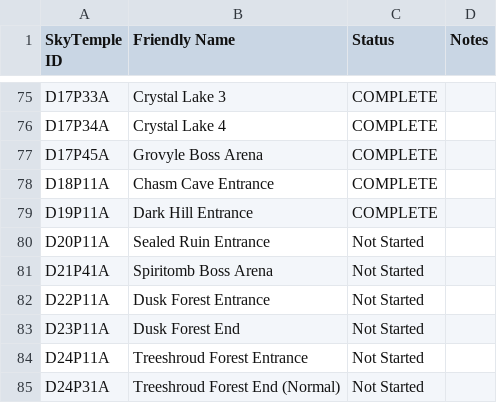
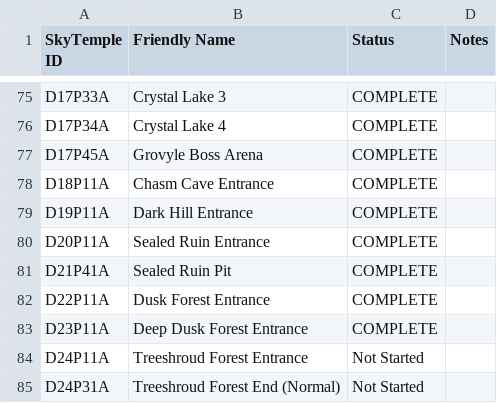
Before and after one commit to slothplaysnecro/PMDO-Explorers-Maps, a CSV file: Map Background Conversion Status.csv, drawn as a sheet; only a part is shown, gaps mark what is left out.

Commit message:
Some new maps
- Added Sealed Ruin Entrance
- Added Sealed Ruin Pit
- Added Dusk Forest Entrance
- Added Deep Dusk Forest Entrance

```diff
--- a/Map Background Conversion Status.csv
+++ b/Map Background Conversion Status.csv
@@ -79,6 +79,6 @@ D18P11A,Chasm Cave Entrance,COMPLETE,
 D19P11A,Dark Hill Entrance,COMPLETE,
-D20P11A,Sealed Ruin Entrance,Not Started,
-D21P41A,Spiritomb Boss Arena,Not Started,
-D22P11A,Dusk Forest Entrance,Not Started,
-D23P11A,Dusk Forest End,Not Started,
+D20P11A,Sealed Ruin Entrance,COMPLETE,
+D21P41A,Sealed Ruin Pit,COMPLETE,
+D22P11A,Dusk Forest Entrance,COMPLETE,
+D23P11A,Deep Dusk Forest Entrance,COMPLETE,
 D24P11A,Treeshroud Forest Entrance,Not Started,
```
Also changed, not shown: 23 other files.
